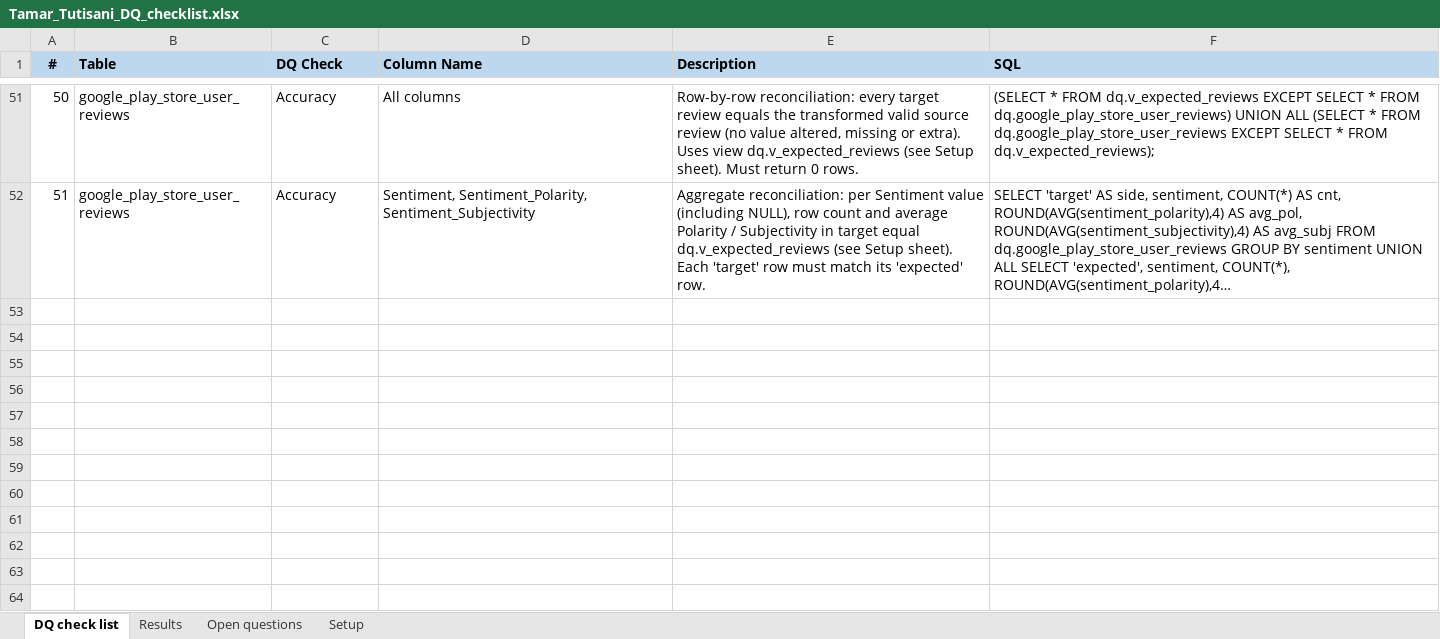
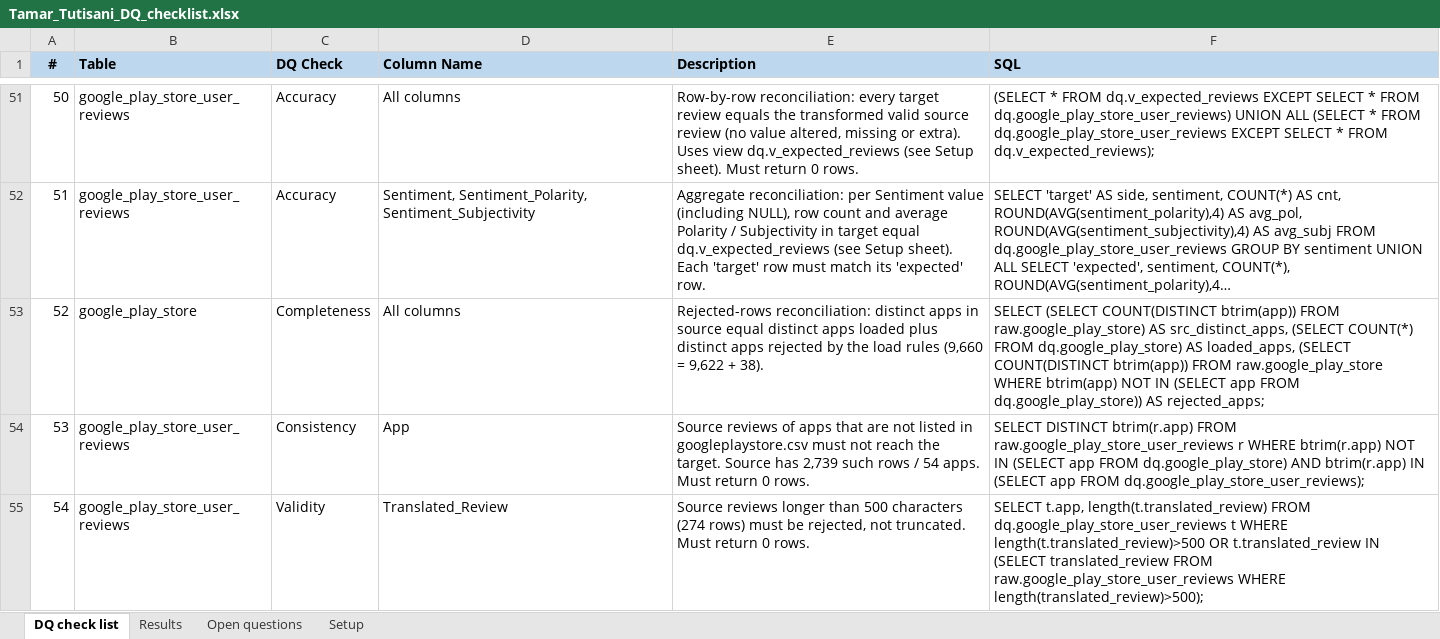
Before and after one commit to tutisanitako/Tamar_Tutisani_SP26, an Excel workbook: DQE Exit Task/Tamar_Tutisani_DQ_checklist.xlsx, sheet DQ check list, drawn as a sheet; only a part is shown, gaps mark what is left out; long unchanged cells end in …; values as stored, in another font and other column widths than the file's, no borders; table styles not drawn; the diff covers the shown part only; the diff names each change by its address in the sheet, - before the commit and + after, or states it on an @@ line.

Commit message:
DQE Exit Task updated

```diff
--- a/DQE Exit Task/Tamar_Tutisani_DQ_checklist.xlsx (sheet DQ check list)
+++ b/DQE Exit Task/Tamar_Tutisani_DQ_checklist.xlsx (sheet DQ check list)
+row 53: 52 | google_play_store | Completeness | All columns | Rejected-rows reconciliation: distinct apps in source equal distinct apps loaded plus distinct apps rejected by the load rules (9,660 = 9,622 + 38). | SELECT (SELECT COUNT(DISTINCT btrim(app)) FROM raw.google_play_store) AS src_distinct_apps, (SELECT COUNT(*) FROM dq.google_play_store) AS loaded_apps, (SELECT COUNT(DISTINCT btrim(app)) FROM raw.google_play_store WHERE btrim(app) NOT IN (SELECT app FROM dq.google_play_store)) AS rejected_apps;
+row 54: 53 | google_play_store_user_reviews | Consistency | App | Source reviews of apps that are not listed in googleplaystore.csv must not reach the target. Source has 2,739 such rows / 54 apps. Must return 0 rows. | SELECT DISTINCT btrim(r.app) FROM raw.google_play_store_user_reviews r WHERE btrim(r.app) NOT IN (SELECT app FROM dq.google_play_store) AND btrim(r.app) IN (SELECT app FROM dq.google_play_store_user_reviews);
+row 55: 54 | google_play_store_user_reviews | Validity | Translated_Review | Source reviews longer than 500 characters (274 rows) must be rejected, not truncated. Must return 0 rows. | SELECT t.app, length(t.translated_review) FROM dq.google_play_store_user_reviews t WHERE length(t.translated_review)>500 OR t.translated_review IN (SELECT translated_review FROM raw.google_play_store_user_reviews WHERE length(translated_review)>500);
```
Also changed, not shown: 2 added rows and 1 edited cell elsewhere in this sheet, sheet Results, sheet Open questions.
